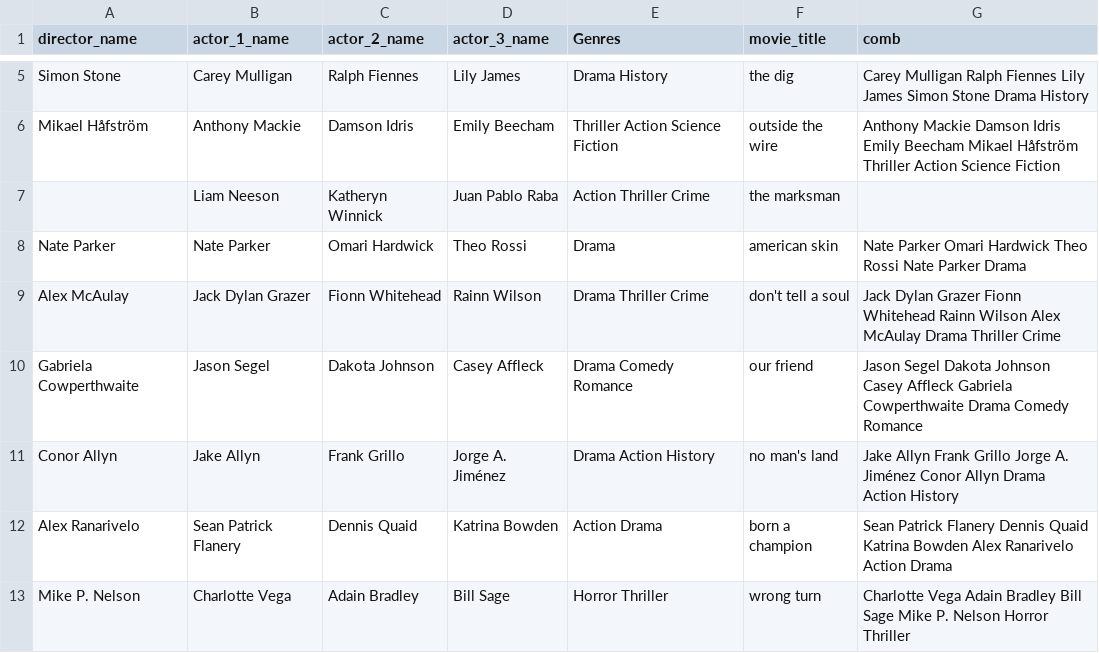
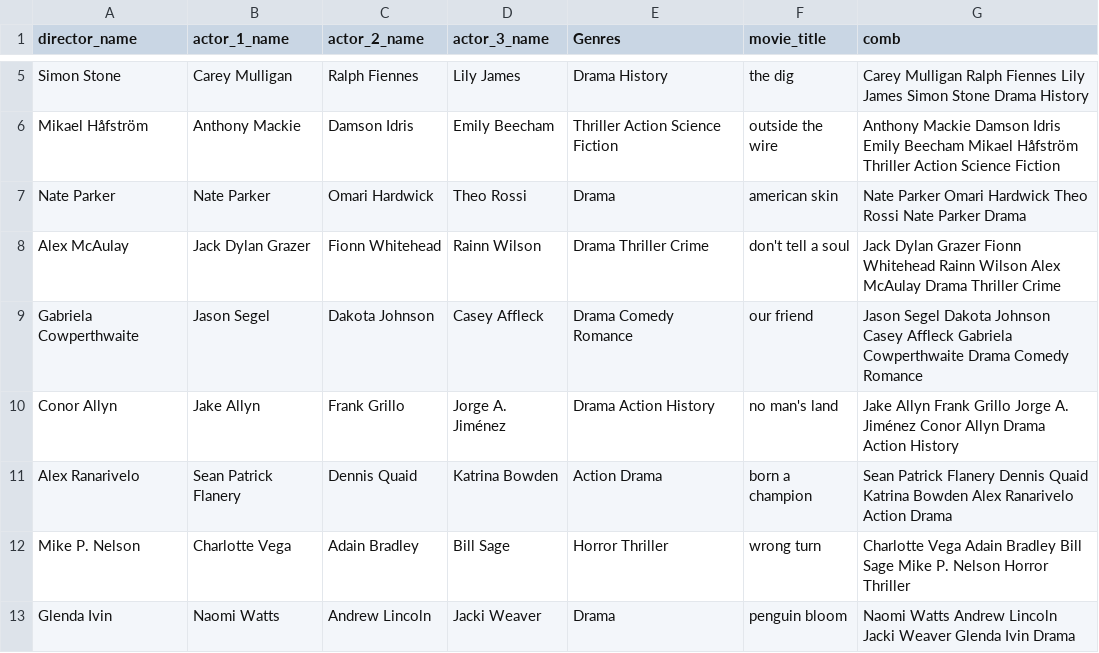
Before and after one commit to nilupulmanodya/machine-learning-projects, a CSV file: movie recomendation system/datasets/exports/df_2021.csv, drawn as a sheet; only a part is shown, gaps mark what is left out; the shorter side is filled out with more unchanged rows; the diff covers the shown part only.

```diff
--- a/movie recomendation system/datasets/exports/df_2021.csv
+++ b/movie recomendation system/datasets/exports/df_2021.csv
@@ -6,3 +6,2 @@ Simon Stone, Carey Mulligan,Ralph Fiennes,Lily James,Drama History,the dig, Care
 Mikael Håfström, Anthony Mackie,Damson Idris,Emily Beecham,Thriller Action Science Fiction,outside the wire, Anthony Mackie Damson Idris Emily Beecham Mikael Håfström Thriller Action Science Fiction
-, Liam Neeson,Katheryn Winnick,Juan Pablo Raba,Action Thriller Crime,the marksman,
 Nate Parker, Nate Parker,Omari Hardwick,Theo Rossi,Drama,american skin, Nate Parker Omari Hardwick Theo Rossi Nate Parker Drama
```
Also changed, not shown: 3 added rows, 16 removed rows and 18 edited cells elsewhere in this file, movie recomendation system/datasets/exports/df_2018.csv, movie recomendation system/datasets/exports/df_2019.csv, 2 other files.
